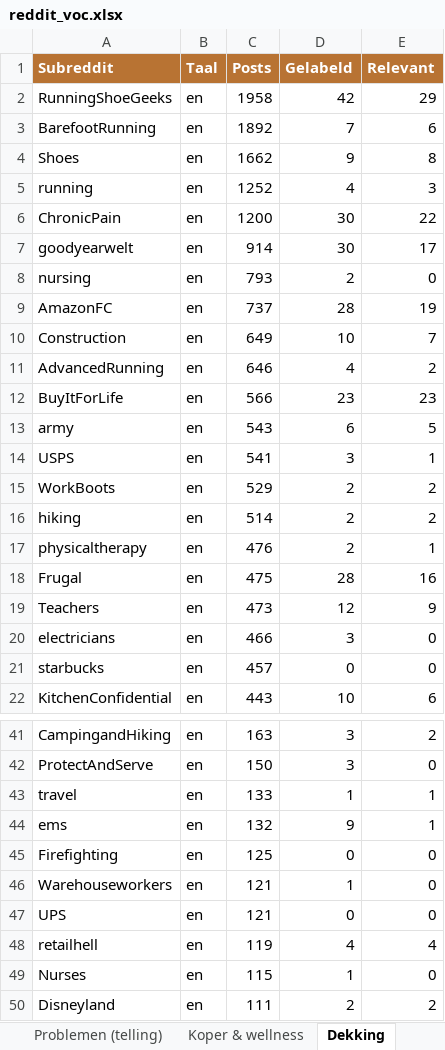
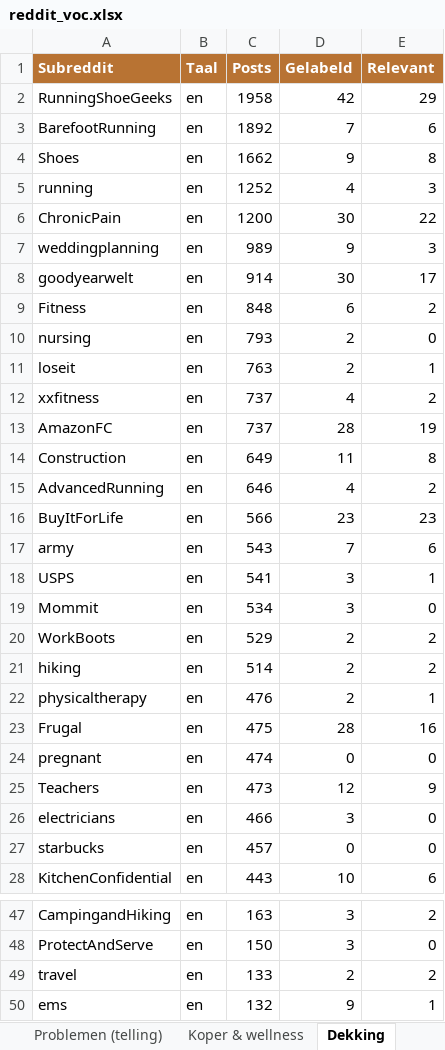
Before and after one commit to JorisKeijzer/Reddit-Scraper-Wintereijk, an Excel workbook: exports/reddit_voc.xlsx, sheet Dekking, drawn as a sheet; only a part is shown, gaps mark what is left out; the shorter side is filled out with more unchanged rows; values as stored, in another font and other column widths than the file's, no borders; addresses are those after the commit; the diff covers the shown part only; the diff names each change by its address in the sheet, - before the commit and + after, or states it on an @@ line.

```diff
--- a/exports/reddit_voc.xlsx (sheet Dekking)
+++ b/exports/reddit_voc.xlsx (sheet Dekking)
+row 7: weddingplanning | en | 989 | 9 | 3
+row 9: Fitness | en | 848 | 6 | 2
+row 11: loseit | en | 763 | 2 | 1
+row 12: xxfitness | en | 737 | 4 | 2
-D14 (Gelabeld): 10
+D14 (Gelabeld): 11
-E14 (Relevant): 7
+E14 (Relevant): 8
-D17 (Gelabeld): 6
+D17 (Gelabeld): 7
-E17 (Relevant): 5
+E17 (Relevant): 6
+row 19: Mommit | en | 534 | 3 | 0
+row 24: pregnant | en | 474 | 0 | 0
-D49 (Gelabeld): 1
+D49 (Gelabeld): 2
-E49 (Relevant): 1
+E49 (Relevant): 2
```
Also changed, not shown: 1 added row, 1 removed row and 5 edited cells elsewhere in this sheet, sheet VOC Quotes, sheet Oplossingen, sheet Threads, sheet Problemen (telling), sheet Wat werkt (ranking), 21 other files.
